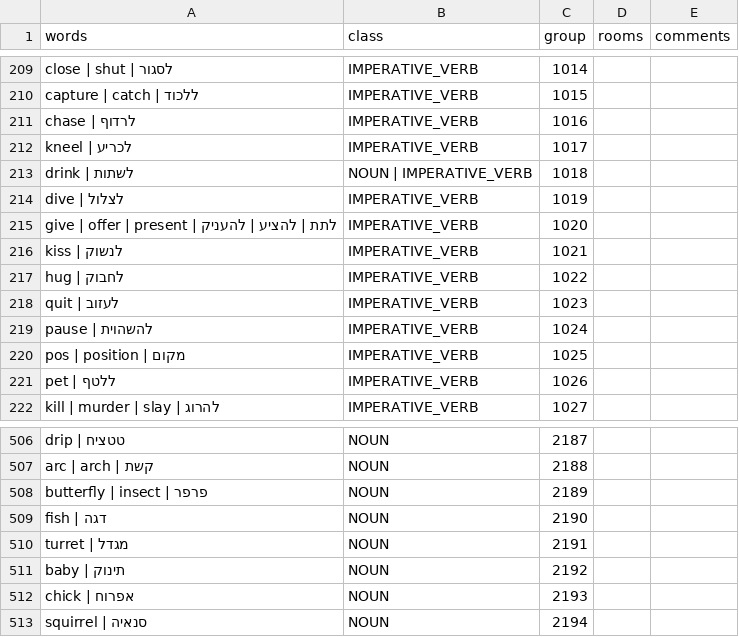
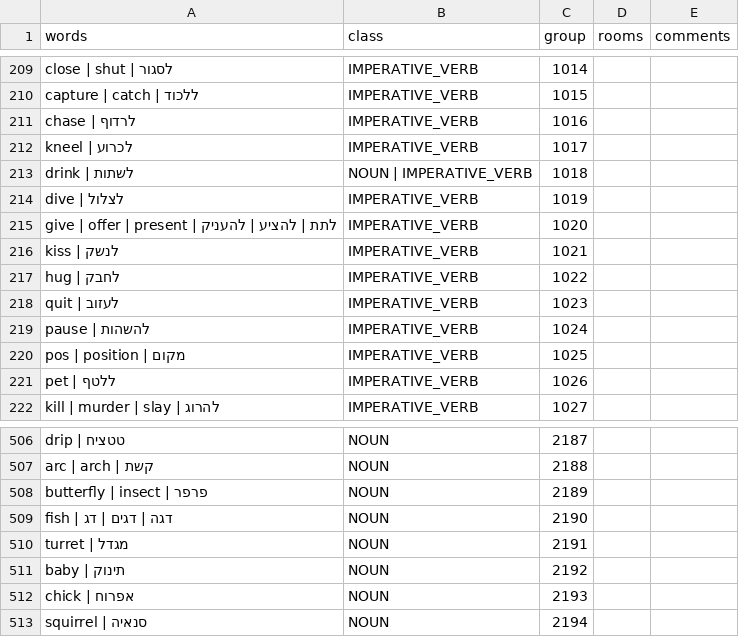
Before and after one commit to SegMash/SCIHebrew, a CSV file: output_kq1/vocab.csv, drawn as a sheet; only a part is shown, gaps mark what is left out.

```diff
--- a/output_kq1/vocab.csv
+++ b/output_kq1/vocab.csv
@@ -211,3 +211,3 @@
 "chase | לרדוף","IMPERATIVE_VERB","1016","",""
-"kneel | לכריע","IMPERATIVE_VERB","1017","",""
+"kneel | לכרוע","IMPERATIVE_VERB","1017","",""
 "drink | לשתות","NOUN | IMPERATIVE_VERB","1018","",""
@@ -215,6 +215,6 @@
 "give | offer | present | לתת | להציע | להעניק","IMPERATIVE_VERB","1020","",""
-"kiss | לנשוק","IMPERATIVE_VERB","1021","",""
-"hug | לחבוק","IMPERATIVE_VERB","1022","",""
+"kiss | לנשק","IMPERATIVE_VERB","1021","",""
+"hug | לחבק","IMPERATIVE_VERB","1022","",""
 "quit | לעזוב","IMPERATIVE_VERB","1023","",""
-"pause | להשהוית","IMPERATIVE_VERB","1024","",""
+"pause | להשהות","IMPERATIVE_VERB","1024","",""
 "pos | position | מקום","IMPERATIVE_VERB","1025","",""
@@ -508,3 +508,3 @@
 "butterfly | insect | פרפר","NOUN","2189","",""
-"fish | דגה","NOUN","2190","",""
+"fish | דגה | דגים | דג","NOUN","2190","",""
 "turret | מגדל","NOUN","2191","",""
```
Also changed, not shown: 5 other files.
